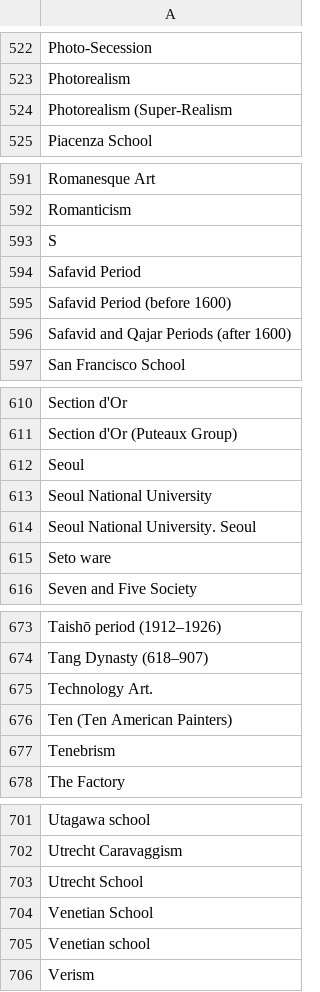
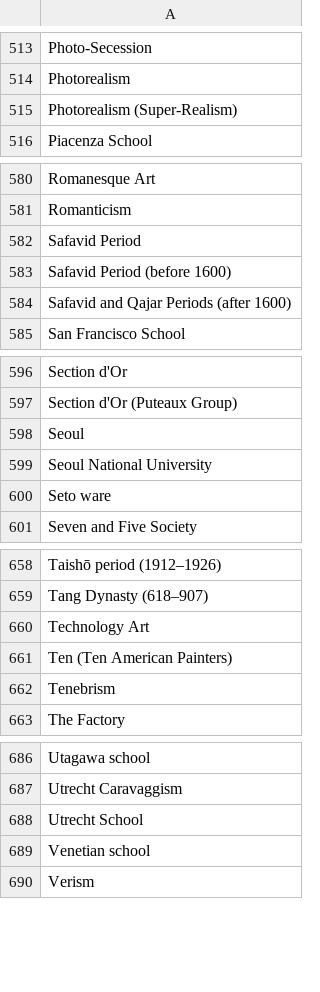
Before and after one commit to RunningOverGlowies/ComfyUI-PromptUtils, a CSV file: data/painting_styles.csv, drawn as a sheet; only a part is shown, gaps mark what is left out; the diff covers the shown part only.

```diff
--- a/data/painting_styles.csv
+++ b/data/painting_styles.csv
@@ -523,3 +514,3 @@ Photo-Secession
 Photorealism
-Photorealism (Super-Realism
+Photorealism (Super-Realism)
 Piacenza School
@@ -592,3 +581,2 @@ Romanesque Art
 Romanticism
-S
 Safavid Period
@@ -613,3 +599,2 @@ Seoul
 Seoul National University
-Seoul National University. Seoul
 Seto ware
@@ -674,3 +659,3 @@ Taishō period (1912–1926)
 Tang Dynasty (618–907)
-Technology Art.
+Technology Art
 Ten (Ten American Painters)
@@ -703,3 +688,2 @@ Utrecht Caravaggism
 Utrecht School
-Venetian School
 Venetian school
```
Also changed, not shown: 21 removed rows and 1 edited cell elsewhere in this file.
